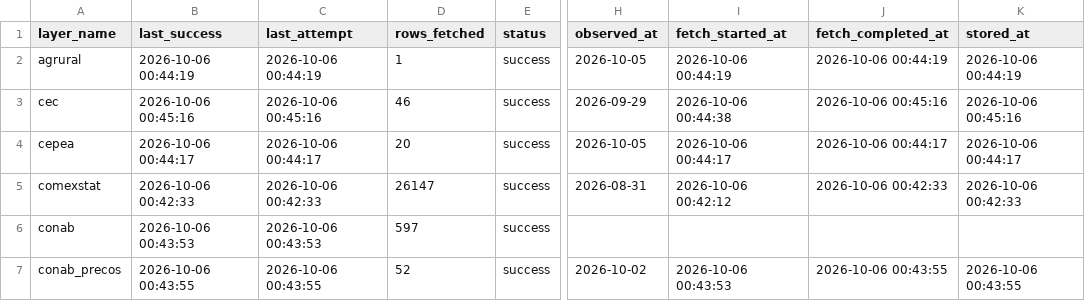
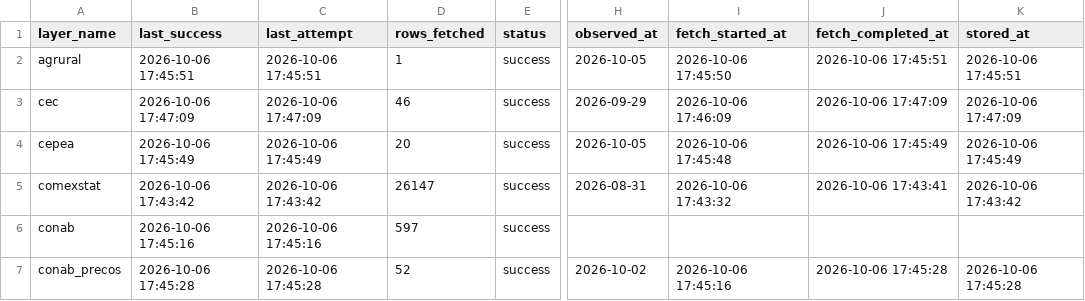
Before and after one commit to philipbergman6-glitch/Mirror-Market, a CSV file: data/history/data_freshness.csv, drawn as a sheet; only a part is shown, gaps mark what is left out; the diff covers the shown part only; the diff names each change by its address in the sheet, - before the commit and + after, or states it on an @@ line.

```diff
--- a/data/history/data_freshness.csv
+++ b/data/history/data_freshness.csv
-B2 (last_success): 2026-10-06 00:44:19
+B2 (last_success): 2026-10-06 17:45:51
-C2 (last_attempt): 2026-10-06 00:44:19
+C2 (last_attempt): 2026-10-06 17:45:51
-I2 (fetch_started_at): 2026-10-06 00:44:19
+I2 (fetch_started_at): 2026-10-06 17:45:50
-J2 (fetch_completed_at): 2026-10-06 00:44:19
+J2 (fetch_completed_at): 2026-10-06 17:45:51
-K2 (stored_at): 2026-10-06 00:44:19
+K2 (stored_at): 2026-10-06 17:45:51
-B3 (last_success): 2026-10-06 00:45:16
+B3 (last_success): 2026-10-06 17:47:09
-C3 (last_attempt): 2026-10-06 00:45:16
+C3 (last_attempt): 2026-10-06 17:47:09
-I3 (fetch_started_at): 2026-10-06 00:44:38
+I3 (fetch_started_at): 2026-10-06 17:46:09
-J3 (fetch_completed_at): 2026-10-06 00:45:16
+J3 (fetch_completed_at): 2026-10-06 17:47:09
-K3 (stored_at): 2026-10-06 00:45:16
+K3 (stored_at): 2026-10-06 17:47:09
-B4 (last_success): 2026-10-06 00:44:17
+B4 (last_success): 2026-10-06 17:45:49
-C4 (last_attempt): 2026-10-06 00:44:17
+C4 (last_attempt): 2026-10-06 17:45:49
-I4 (fetch_started_at): 2026-10-06 00:44:17
+I4 (fetch_started_at): 2026-10-06 17:45:48
-J4 (fetch_completed_at): 2026-10-06 00:44:17
+J4 (fetch_completed_at): 2026-10-06 17:45:49
-K4 (stored_at): 2026-10-06 00:44:17
+K4 (stored_at): 2026-10-06 17:45:49
-B5 (last_success): 2026-10-06 00:42:33
+B5 (last_success): 2026-10-06 17:43:42
-C5 (last_attempt): 2026-10-06 00:42:33
+C5 (last_attempt): 2026-10-06 17:43:42
-I5 (fetch_started_at): 2026-10-06 00:42:12
+I5 (fetch_started_at): 2026-10-06 17:43:32
-J5 (fetch_completed_at): 2026-10-06 00:42:33
+J5 (fetch_completed_at): 2026-10-06 17:43:41
-K5 (stored_at): 2026-10-06 00:42:33
+K5 (stored_at): 2026-10-06 17:43:42
-B6 (last_success): 2026-10-06 00:43:53
+B6 (last_success): 2026-10-06 17:45:16
-C6 (last_attempt): 2026-10-06 00:43:53
+C6 (last_attempt): 2026-10-06 17:45:16
-B7 (last_success): 2026-10-06 00:43:55
+B7 (last_success): 2026-10-06 17:45:28
-C7 (last_attempt): 2026-10-06 00:43:55
+C7 (last_attempt): 2026-10-06 17:45:28
-I7 (fetch_started_at): 2026-10-06 00:43:53
+I7 (fetch_started_at): 2026-10-06 17:45:16
-J7 (fetch_completed_at): 2026-10-06 00:43:55
+J7 (fetch_completed_at): 2026-10-06 17:45:28
-K7 (stored_at): 2026-10-06 00:43:55
+K7 (stored_at): 2026-10-06 17:45:28
```
Also changed, not shown: 154 edited cells elsewhere in this file, data/history/india_domestic_prices.csv, data/history/river_levels.csv, 7 other files.
